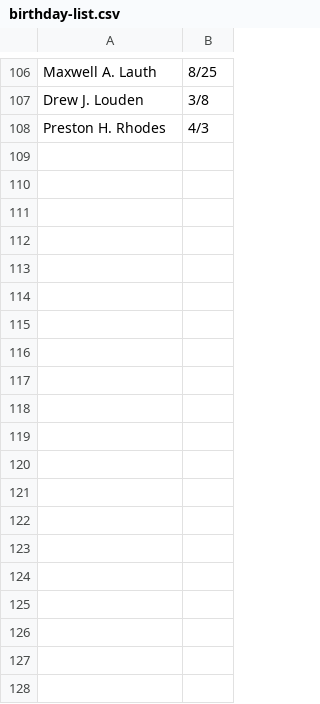
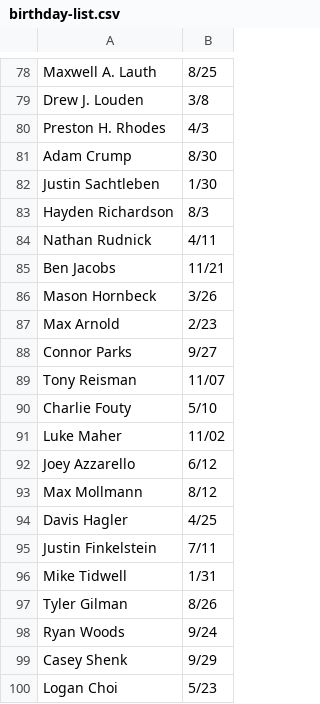
Before and after one commit to RamanHliabovich/groupme-bday-bot, a CSV file: birthday-list.csv, drawn as a sheet; only a part is shown, gaps mark what is left out; the diff covers the shown part only.

Commit message:
updated csv bday file

```diff
--- a/birthday-list.csv
+++ b/birthday-list.csv
@@ -108 +80,21 @@ Drew J. Louden,3/8
 Preston H. Rhodes,4/3
+Adam Crump,8/30
+Justin Sachtleben,1/30
+Hayden Richardson,8/3
+Nathan Rudnick,4/11
+Ben Jacobs,11/21
+Mason Hornbeck,3/26
+Max Arnold,2/23
+Connor Parks,9/27
+Tony Reisman,11/07
+Charlie Fouty,5/10
+Luke Maher,11/02
+Joey Azzarello,6/12
+ Max Mollmann,8/12
+Davis Hagler,4/25
+Justin Finkelstein,7/11
+Mike Tidwell,1/31
+Tyler Gilman,8/26
+Ryan Woods,9/24
+Casey Shenk,9/29
+Logan Choi,5/23
```
Also changed, not shown: 20 added rows, 29 removed rows and 2 edited cells elsewhere in this file.
